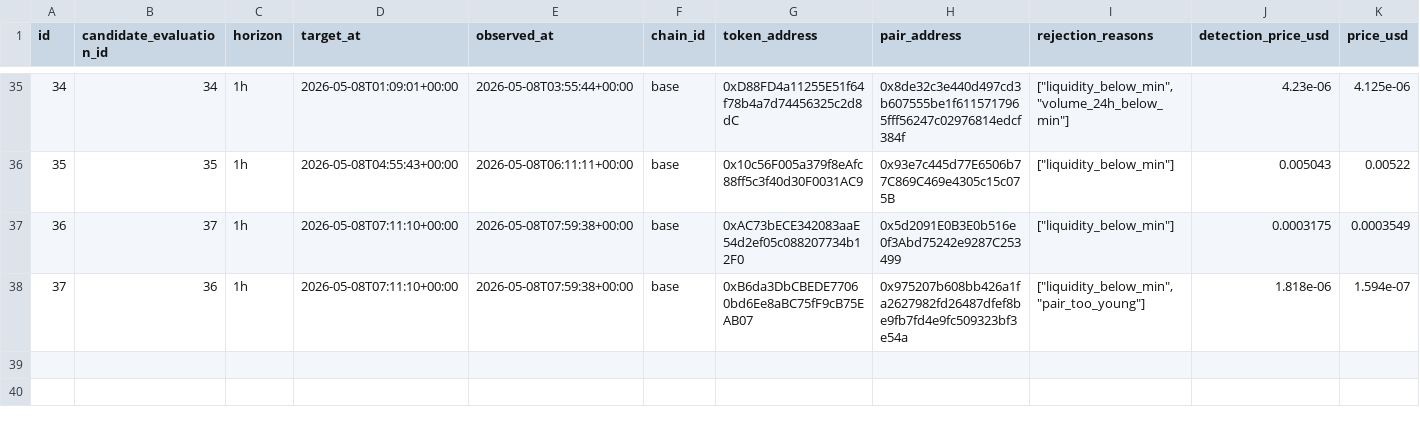
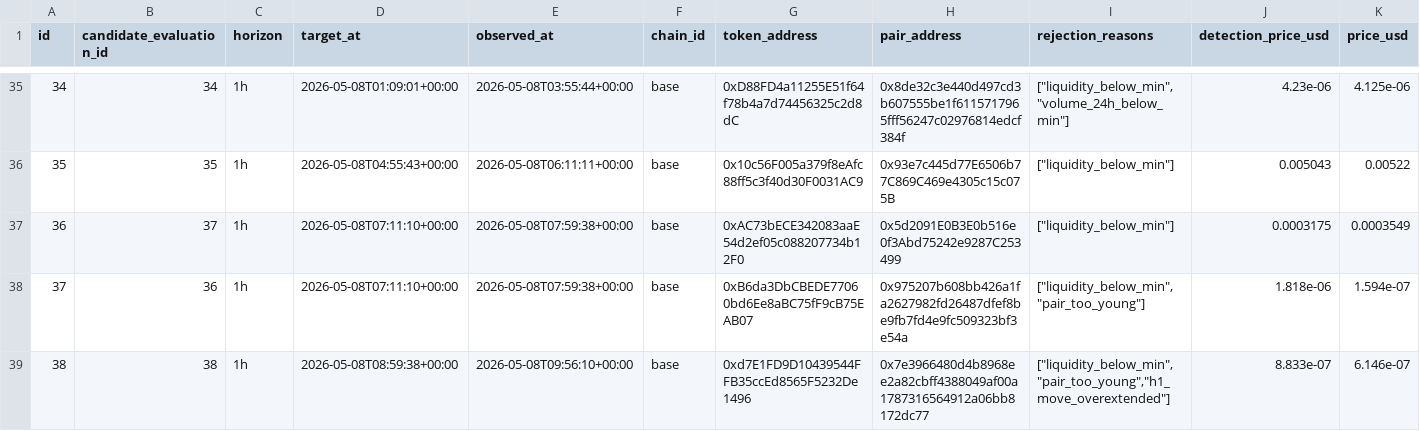
Before and after one commit to fatehchana17-create/crypto-signal-autopsy-v1, a CSV file: exports/rejected_outcomes.csv, drawn as a sheet; only a part is shown, gaps mark what is left out; rows hold the shown columns only; the diff names each change by its address in the sheet, - before the commit and + after, or states it on an @@ line.

```diff
--- a/exports/rejected_outcomes.csv
+++ b/exports/rejected_outcomes.csv
+row 39: 38 | 38 | 1h | 2026-05-08T08:59:38+00:00 | 2026-05-08T09:56:10+00:00 | base | 0xd7E1FD9D10439544FFB35ccEd8565F5232De1496 | 0x7e3966480d4b8968ee2a82cbff4388049af00a1787316564912a06bb8172dc77 | ["liquidity_below_min","pair_too_young","h1_move_overextended"] | 8.833e-07 | 6.146e-07
```
Also changed, not shown: exports/rejections.csv, 2 other files.
